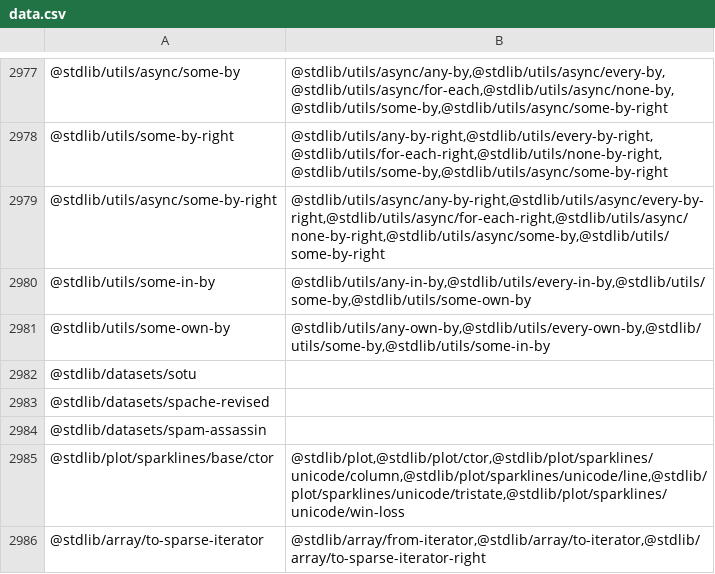
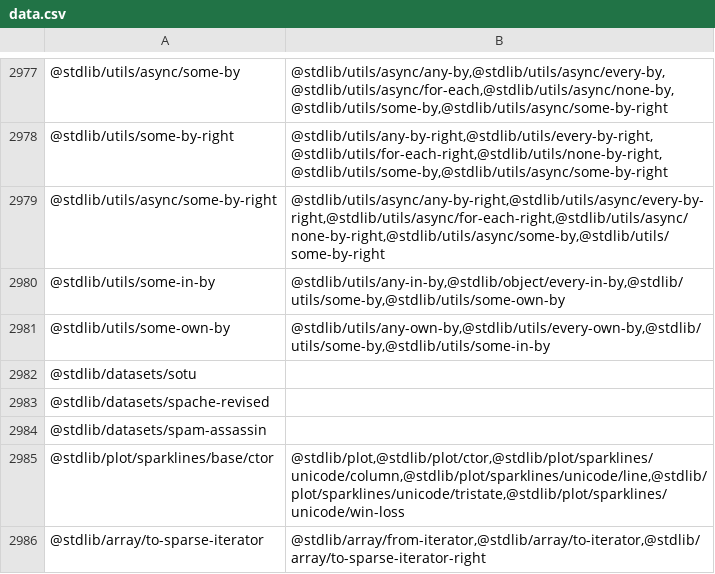
Before and after one commit to stdlib-js/namespace-pkg2related, a CSV file: data/data.csv, drawn as a sheet; only a part is shown, gaps mark what is left out.

```diff
--- a/data/data.csv
+++ b/data/data.csv
@@ -2979,3 +2979,3 @@
 "@stdlib/utils/async/some-by-right","@stdlib/utils/async/any-by-right,@stdlib/utils/async/every-by-right,@stdlib/utils/async/for-each-right,@stdlib/utils/async/none-by-right,@stdlib/utils/async/some-by,@stdlib/utils/some-by-right"
-"@stdlib/utils/some-in-by","@stdlib/utils/any-in-by,@stdlib/utils/every-in-by,@stdlib/utils/some-by,@stdlib/utils/some-own-by"
+"@stdlib/utils/some-in-by","@stdlib/utils/any-in-by,@stdlib/object/every-in-by,@stdlib/utils/some-by,@stdlib/utils/some-own-by"
 "@stdlib/utils/some-own-by","@stdlib/utils/any-own-by,@stdlib/utils/every-own-by,@stdlib/utils/some-by,@stdlib/utils/some-in-by"
```
Also changed, not shown: 2 other files.
